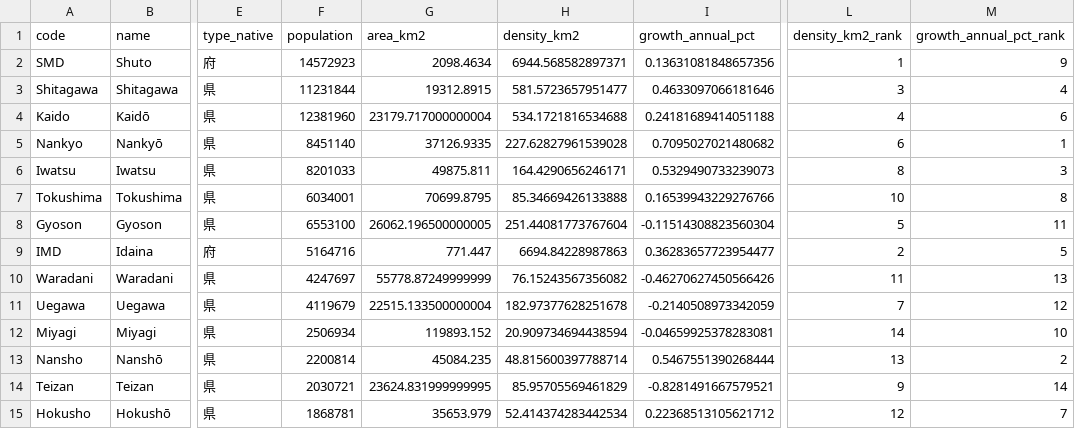
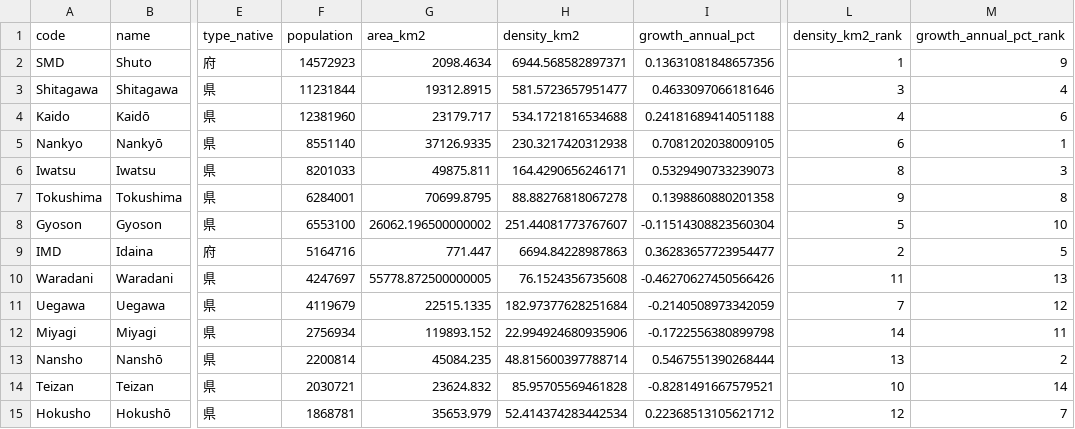
Before and after one commit to Teeachee/Tayichi-Interactive-Map, a CSV file: prefectures.csv, drawn as a sheet; only a part is shown, gaps mark what is left out; the diff names each change by its address in the sheet, - before the commit and + after, or states it on an @@ line.

```diff
--- a/prefectures.csv
+++ b/prefectures.csv
-G4 (area_km2): 23179.717000000004
+G4 (area_km2): 23179.717
-F5 (population): 8451140
+F5 (population): 8551140
-H5 (density_km2): 227.62827961539028
+H5 (density_km2): 230.3217420312938
-I5 (growth_annual_pct): 0.7095027021480682
+I5 (growth_annual_pct): 0.7081202038009105
-F7 (population): 6034001
+F7 (population): 6284001
-H7 (density_km2): 85.34669426133888
+H7 (density_km2): 88.88276818067278
-I7 (growth_annual_pct): 0.16539943229276766
+I7 (growth_annual_pct): 0.1398860880201358
-L7 (density_km2_rank): 10
+L7 (density_km2_rank): 9
-G8 (area_km2): 26062.196500000005
+G8 (area_km2): 26062.196500000002
-H8 (density_km2): 251.44081773767604
+H8 (density_km2): 251.44081773767607
-M8 (growth_annual_pct_rank): 11
+M8 (growth_annual_pct_rank): 10
-G10 (area_km2): 55778.87249999999
+G10 (area_km2): 55778.872500000005
-H10 (density_km2): 76.15243567356082
+H10 (density_km2): 76.1524356735608
-G11 (area_km2): 22515.133500000004
+G11 (area_km2): 22515.1335
-H11 (density_km2): 182.97377628251678
+H11 (density_km2): 182.97377628251684
-F12 (population): 2506934
+F12 (population): 2756934
-H12 (density_km2): 20.909734694438594
+H12 (density_km2): 22.994924680935906
-I12 (growth_annual_pct): -0.04659925378283081
+I12 (growth_annual_pct): -0.1722556380899798
-M12 (growth_annual_pct_rank): 10
+M12 (growth_annual_pct_rank): 11
-G14 (area_km2): 23624.831999999995
+G14 (area_km2): 23624.832
-H14 (density_km2): 85.95705569461829
+H14 (density_km2): 85.95705569461828
-L14 (density_km2_rank): 9
+L14 (density_km2_rank): 10
```
Also changed, not shown: subdivisions.csv, 1 other file.
